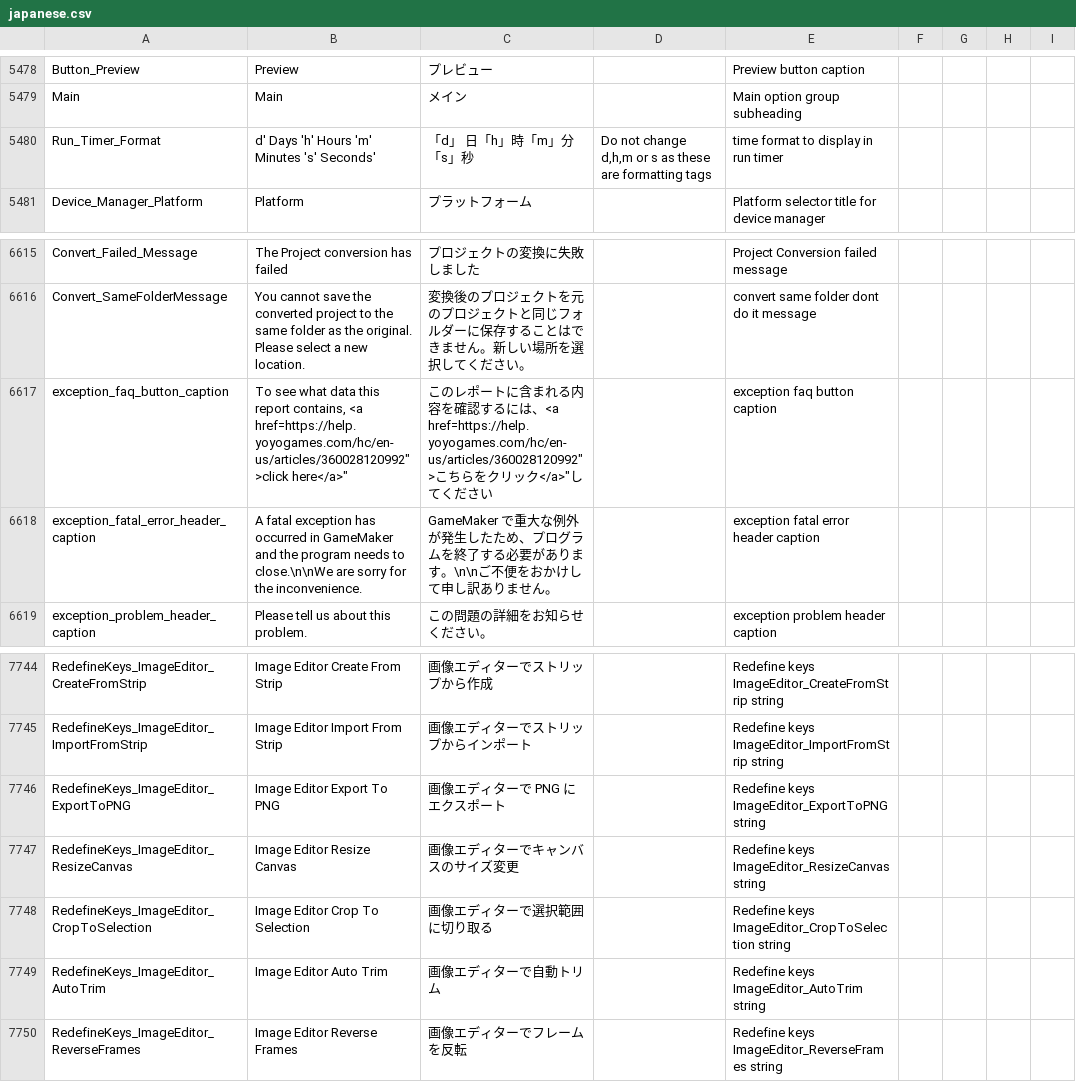
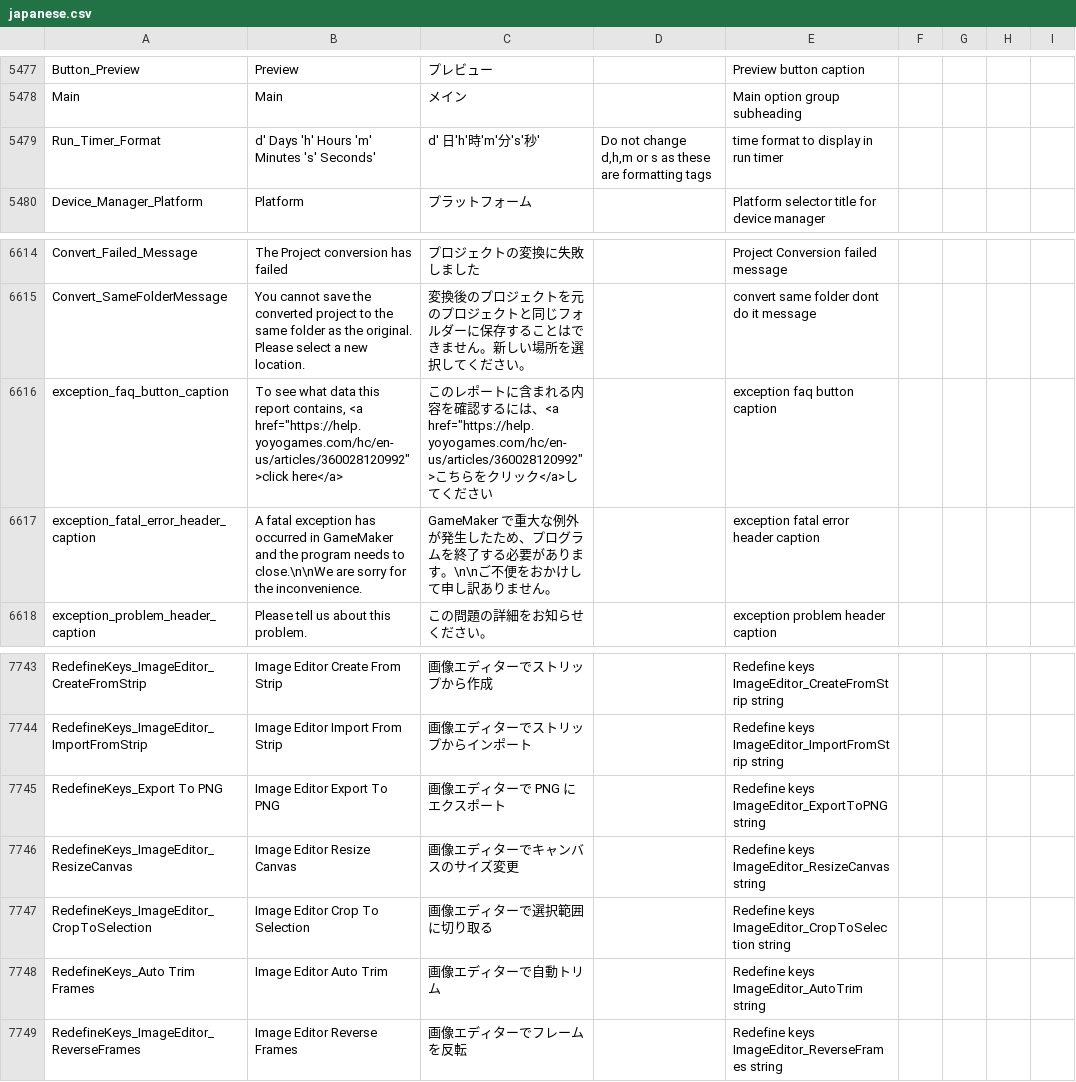
Before and after one commit to YoYoGames/IDE_Localisation_Japanese, a CSV file: japanese.csv, drawn as a sheet; only a part is shown, gaps mark what is left out; the diff covers the shown part only.

```diff
--- a/japanese.csv
+++ b/japanese.csv
@@ -5479,3 +5478,3 @@ Button_Preview,Preview,プレビュー,,Preview button caption
 Main,Main,メイン,,Main option group subheading
-Run_Timer_Format,d' Days 'h' Hours 'm' Minutes 's' Seconds',「d」 日「h」時「m」分「s」秒,"Do not change d,h,m or s as these are formatting tags",time format to display in run timer
+Run_Timer_Format,d' Days 'h' Hours 'm' Minutes 's' Seconds',d' 日'h'時'm'分's'秒',"Do not change d,h,m or s as these are formatting tags",time format to display in run timer
 Device_Manager_Platform,Platform,プラットフォーム,,Platform selector title for device manager
@@ -6616,3 +6615,3 @@ Convert_Failed_Message,The Project conversion has failed,プロジェクトの
 Convert_SameFolderMessage,You cannot save the converted project to the same folder as the original. Please select a new location.,変換後のプロジェクトを元のプロジェクトと同じフォルダーに保存することはできません。新しい場所を選択してください。,,convert same folder dont do it message
-exception_faq_button_caption,"To see what data this report contains, <a href=https://help.yoyogames.com/hc/en-us/articles/360028120992"">click here</a>""","このレポートに含まれる内容を確認するには、<a href=https://help.yoyogames.com/hc/en-us/articles/360028120992"">こちらをクリック</a>""してください",,exception faq button caption
+exception_faq_button_caption,"To see what data this report contains, <a href=""https://help.yoyogames.com/hc/en-us/articles/360028120992"">click here</a>","このレポートに含まれる内容を確認するには、<a href=""https://help.yoyogames.com/hc/en-us/articles/360028120992"">こちらをクリック</a>してください",,exception faq button caption
 exception_fatal_error_header_caption,A fatal exception has occurred in GameMaker and the program needs to close.\n\nWe are sorry for the inconvenience.,GameMaker で重大な例外が発生したため、プログラムを終了する必要があります。\n\nご不便をおかけして申し訳ありません。,,exception fatal error header caption
@@ -7745,6 +7744,6 @@ RedefineKeys_ImageEditor_CreateFromStrip,Image Editor Create From Strip,画像
 RedefineKeys_ImageEditor_ImportFromStrip,Image Editor Import From Strip,画像エディターでストリップからインポート,,Redefine keys ImageEditor_ImportFromStrip string
-RedefineKeys_ImageEditor_ExportToPNG,Image Editor Export To PNG,画像エディターで PNG にエクスポート,,Redefine keys ImageEditor_ExportToPNG string
+RedefineKeys_Export To PNG,Image Editor Export To PNG,画像エディターで PNG にエクスポート,,Redefine keys ImageEditor_ExportToPNG string
 RedefineKeys_ImageEditor_ResizeCanvas,Image Editor Resize Canvas,画像エディターでキャンバスのサイズ変更,,Redefine keys ImageEditor_ResizeCanvas string
 RedefineKeys_ImageEditor_CropToSelection,Image Editor Crop To Selection,画像エディターで選択範囲に切り取る,,Redefine keys ImageEditor_CropToSelection string
-RedefineKeys_ImageEditor_AutoTrim,Image Editor Auto Trim,画像エディターで自動トリム,,Redefine keys ImageEditor_AutoTrim string
+RedefineKeys_Auto Trim Frames,Image Editor Auto Trim,画像エディターで自動トリム,,Redefine keys ImageEditor_AutoTrim string
 RedefineKeys_ImageEditor_ReverseFrames,Image Editor Reverse Frames,画像エディターでフレームを反転,,Redefine keys ImageEditor_ReverseFrames string
```
Also changed, not shown: 1 added row, 1 removed row and 11 edited cells elsewhere in this file, japanese_dnd.csv.
